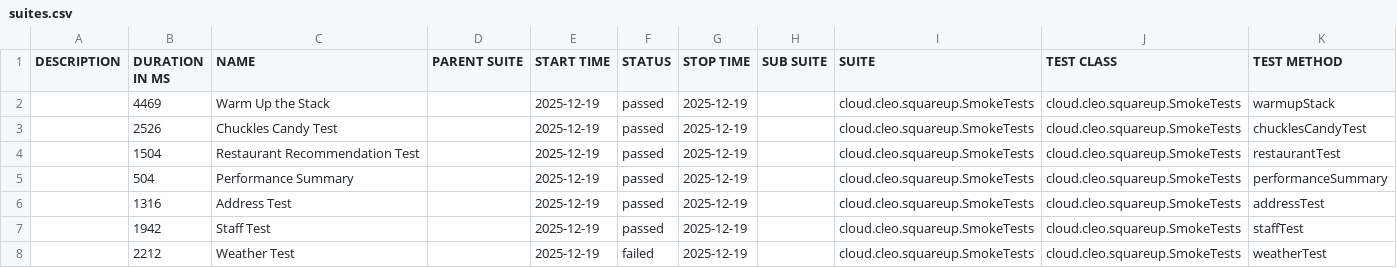
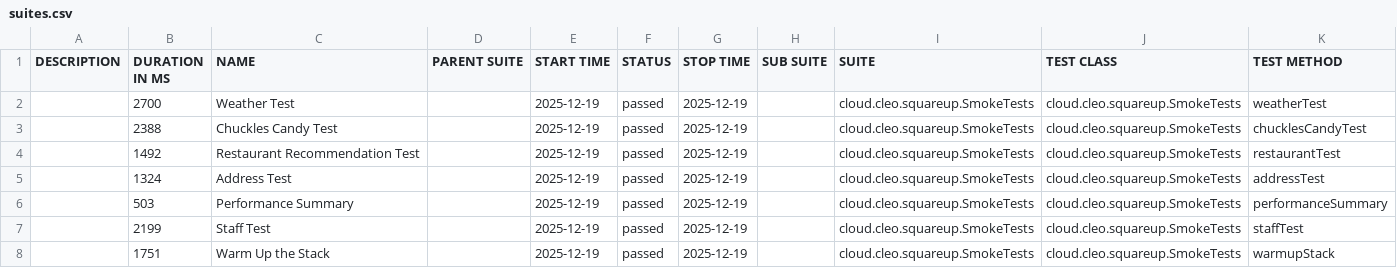
Before and after one commit to docwho2/java-squareup-spring-ai-ivr, a CSV file: us.amazon.nova-2-lite-v1_0/SmokeTests/data/suites.csv, drawn as a sheet.

```diff
--- a/us.amazon.nova-2-lite-v1_0/SmokeTests/data/suites.csv
+++ b/us.amazon.nova-2-lite-v1_0/SmokeTests/data/suites.csv
@@ -1,8 +1,8 @@
 "DESCRIPTION","DURATION IN MS","NAME","PARENT SUITE","START TIME","STATUS","STOP TIME","SUB SUITE","SUITE","TEST CLASS","TEST METHOD"
-"","4469","Warm Up the Stack","","2025-12-19","passed","2025-12-19","","cloud.cleo.squareup.SmokeTests","cloud.cleo.squareup.SmokeTests","warmupStack"
-"","2526","Chuckles Candy Test","","2025-12-19","passed","2025-12-19","","cloud.cleo.squareup.SmokeTests","cloud.cleo.squareup.SmokeTests","chucklesCandyTest"
-"","1504","Restaurant Recommendation Test","","2025-12-19","passed","2025-12-19","","cloud.cleo.squareup.SmokeTests","cloud.cleo.squareup.SmokeTests","restaurantTest"
-"","504","Performance Summary","","2025-12-19","passed","2025-12-19","","cloud.cleo.squareup.SmokeTests","cloud.cleo.squareup.SmokeTests","performanceSummary"
-"","1316","Address Test","","2025-12-19","passed","2025-12-19","","cloud.cleo.squareup.SmokeTests","cloud.cleo.squareup.SmokeTests","addressTest"
-"","1942","Staff Test","","2025-12-19","passed","2025-12-19","","cloud.cleo.squareup.SmokeTests","cloud.cleo.squareup.SmokeTests","staffTest"
-"","2212","Weather Test","","2025-12-19","failed","2025-12-19","","cloud.cleo.squareup.SmokeTests","cloud.cleo.squareup.SmokeTests","weatherTest"
+"","2700","Weather Test","","2025-12-19","passed","2025-12-19","","cloud.cleo.squareup.SmokeTests","cloud.cleo.squareup.SmokeTests","weatherTest"
+"","2388","Chuckles Candy Test","","2025-12-19","passed","2025-12-19","","cloud.cleo.squareup.SmokeTests","cloud.cleo.squareup.SmokeTests","chucklesCandyTest"
+"","1492","Restaurant Recommendation Test","","2025-12-19","passed","2025-12-19","","cloud.cleo.squareup.SmokeTests","cloud.cleo.squareup.SmokeTests","restaurantTest"
+"","1324","Address Test","","2025-12-19","passed","2025-12-19","","cloud.cleo.squareup.SmokeTests","cloud.cleo.squareup.SmokeTests","addressTest"
+"","503","Performance Summary","","2025-12-19","passed","2025-12-19","","cloud.cleo.squareup.SmokeTests","cloud.cleo.squareup.SmokeTests","performanceSummary"
+"","2199","Staff Test","","2025-12-19","passed","2025-12-19","","cloud.cleo.squareup.SmokeTests","cloud.cleo.squareup.SmokeTests","staffTest"
+"","1751","Warm Up the Stack","","2025-12-19","passed","2025-12-19","","cloud.cleo.squareup.SmokeTests","cloud.cleo.squareup.SmokeTests","warmupStack"
```
Also changed, not shown: us.amazon.nova-2-lite-v1_0/SmokeTests/data/behaviors.csv, 43 other files.
